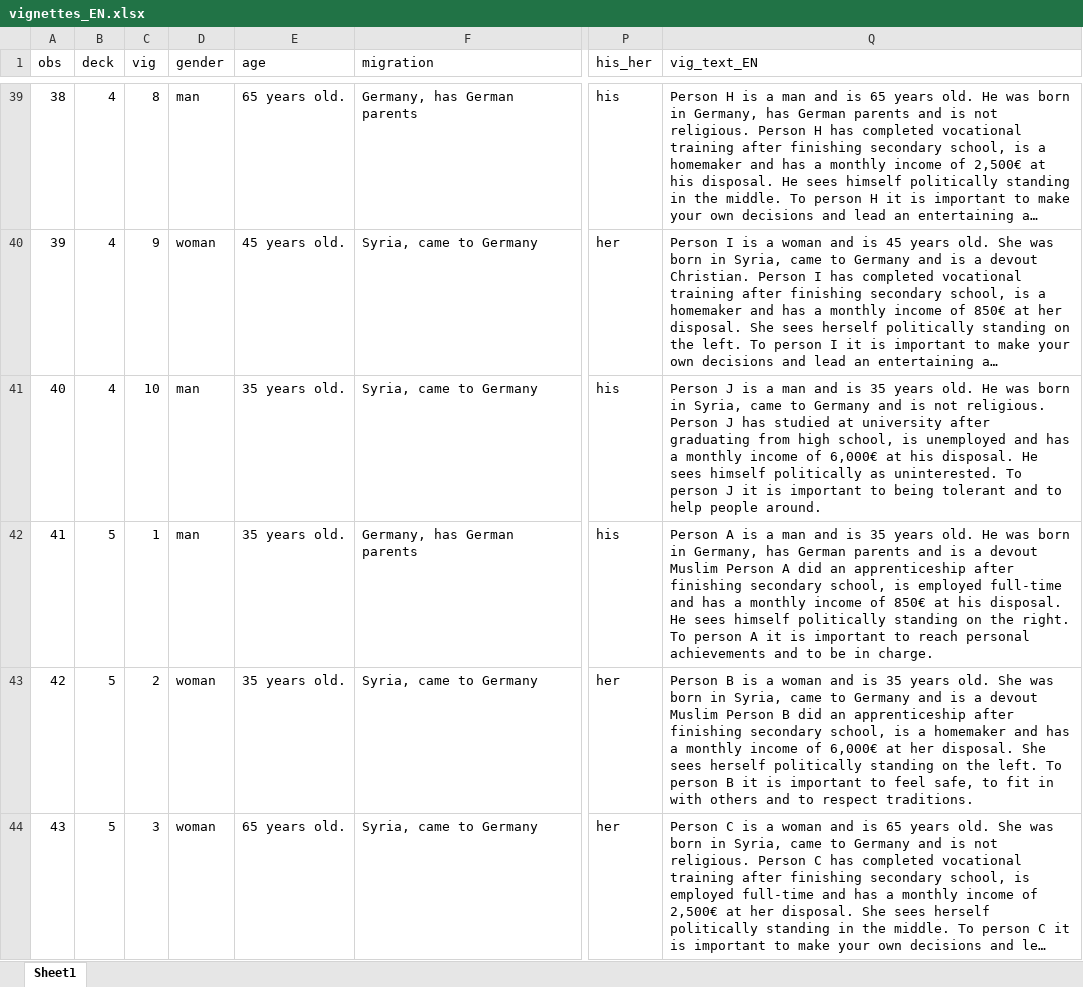
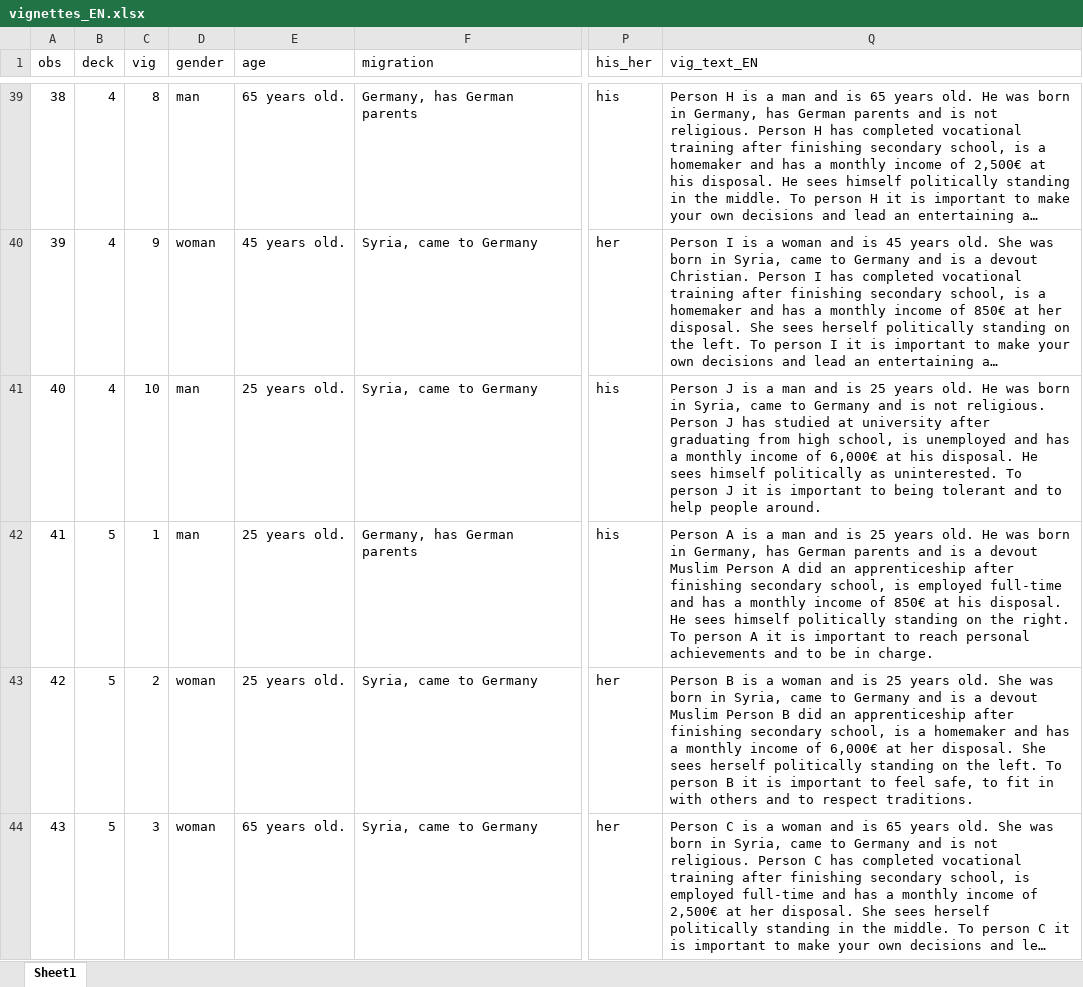
Before and after one commit to jciturras/factorial-cohesion, an Excel workbook: output/vignettes_EN.xlsx, sheet Sheet1, drawn as a sheet; only a part is shown, gaps mark what is left out; long unchanged cells end in …; values as stored, in another font and other column widths than the file's, no borders; the diff covers the shown part only; the diff names each change by its address in the sheet, - before the commit and + after, or states it on an @@ line.

```diff
--- a/output/vignettes_EN.xlsx (sheet Sheet1)
+++ b/output/vignettes_EN.xlsx (sheet Sheet1)
-E41:E43 (age): 35 years old.
+E41:E43 (age): 25 years old.
-Q41 (vig_text_EN): …and is 35 years old.…
+Q41 (vig_text_EN): …and is 25 years old.…
-Q42 (vig_text_EN): …and is 35 years old.…
+Q42 (vig_text_EN): …and is 25 years old.…
-Q43 (vig_text_EN): …and is 35 years old.…
+Q43 (vig_text_EN): …and is 25 years old.…
```
Also changed, not shown: 90 edited cells elsewhere in this sheet, output/vignettes_DE.xlsx, 2 other files.
